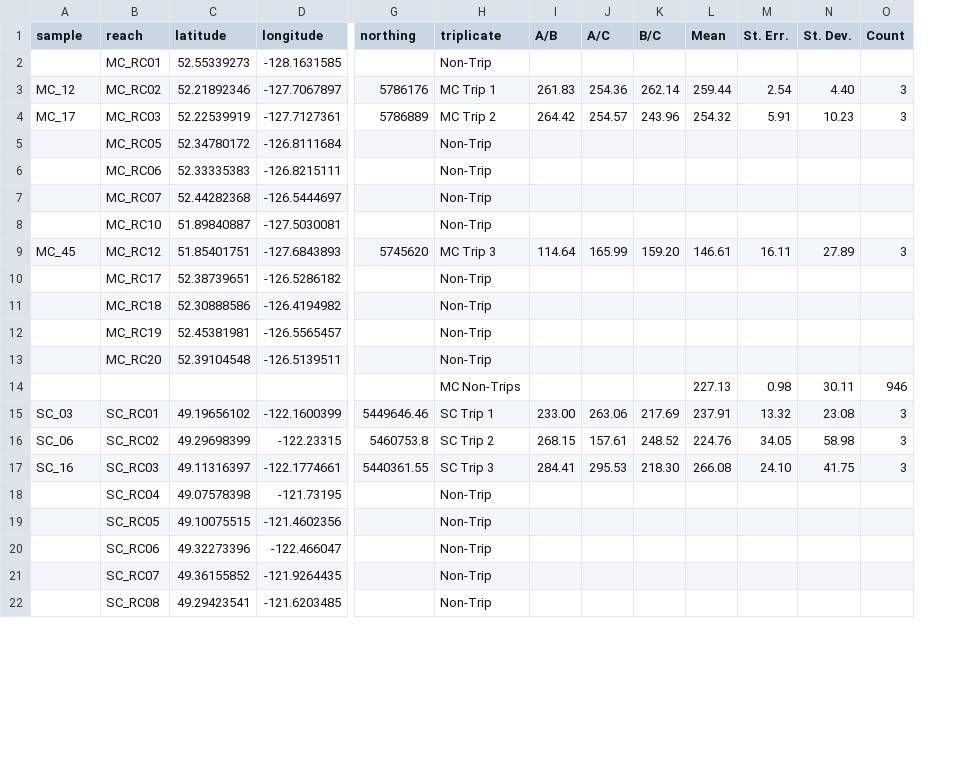
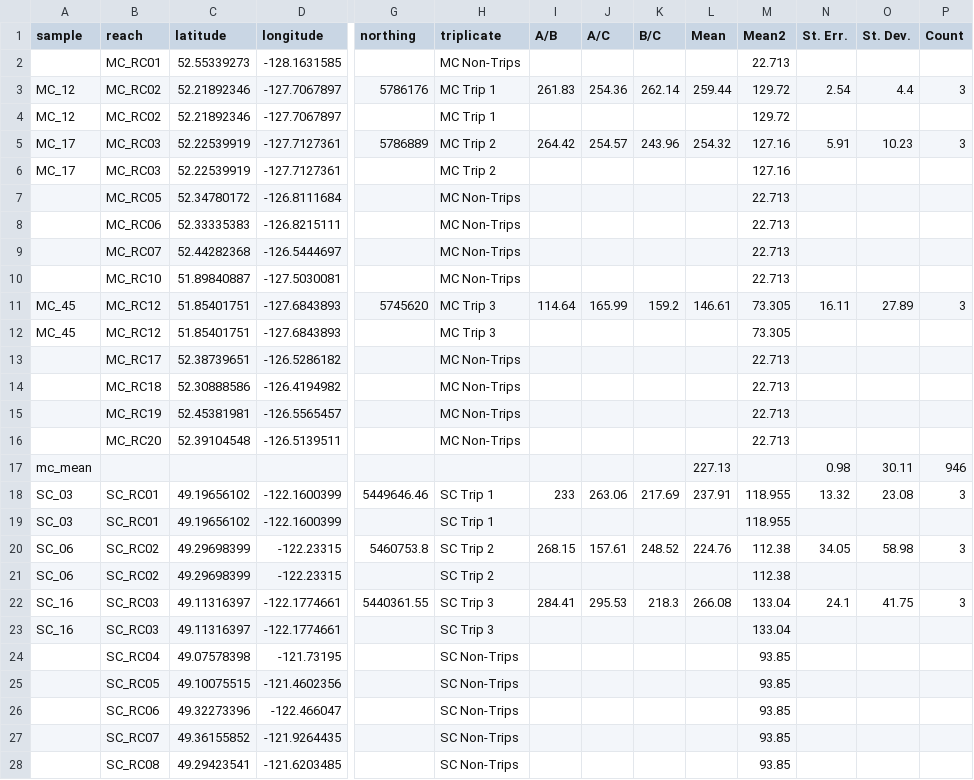
Before and after one commit to cheriemosher/phd_defence, a CSV file: static/data/trip_for_tableau.csv, drawn as a sheet; only a part is shown, gaps mark what is left out; addresses are those after the commit; rows hold the shown columns only; the diff covers the shown part only; the diff names each change by its address in the sheet, - before the commit and + after, or states it on an @@ line.

```diff
--- a/static/data/trip_for_tableau.csv
+++ b/static/data/trip_for_tableau.csv
+column M (Mean2), rows 2-3: 22.713 | 129.72; row 5: 127.16; rows 7-11: 22.713 | 22.713 | 22.713 | 22.713 | 73.305; rows 13-18: 22.713 | 22.713 | 22.713 | 22.713 |  | 118.955; row 20: 112.38; row 22: 133.04; rows 24-28: all 93.85
-H2 (triplicate): Non-Trip
+H2 (triplicate): MC Non-Trips
-O3 (St. Dev.): 4.40
+O3 (St. Dev.): 4.4
+row 4: MC_12 | MC_RC02 | 52.21892346 | -127.7067897 |  | MC Trip 1 |  |  |  |  | 129.72
+row 6: MC_17 | MC_RC03 | 52.22539919 | -127.7127361 |  | MC Trip 2 |  |  |  |  | 127.16
-H7:H10 (triplicate): Non-Trip
+H7:H10 (triplicate): MC Non-Trips
-K11 (B/C): 159.20
+K11 (B/C): 159.2
+row 12: MC_45 | MC_RC12 | 51.85401751 | -127.6843893 |  | MC Trip 3 |  |  |  |  | 73.305
-H13:H16 (triplicate): Non-Trip
+H13:H16 (triplicate): MC Non-Trips
-A17 (sample): (empty)
+A17 (sample): mc_mean
-H17 (triplicate): MC Non-Trips
+H17 (triplicate): (empty)
-I18 (A/B): 233.00
+I18 (A/B): 233
+row 19: SC_03 | SC_RC01 | 49.19656102 | -122.1600399 |  | SC Trip 1 |  |  |  |  | 118.955
+row 21: SC_06 | SC_RC02 | 49.29698399 | -122.23315 |  | SC Trip 2 |  |  |  |  | 112.38
-K22 (B/C): 218.30
+K22 (B/C): 218.3
-N22 (St. Err.): 24.10
+N22 (St. Err.): 24.1
+row 23: SC_16 | SC_RC03 | 49.11316397 | -122.1774661 |  | SC Trip 3 |  |  |  |  | 133.04
-H24:H28 (triplicate): Non-Trip
+H24:H28 (triplicate): SC Non-Trips
```
Also changed, not shown: 7 added rows and 30 edited cells elsewhere in this file, 13 other files.
